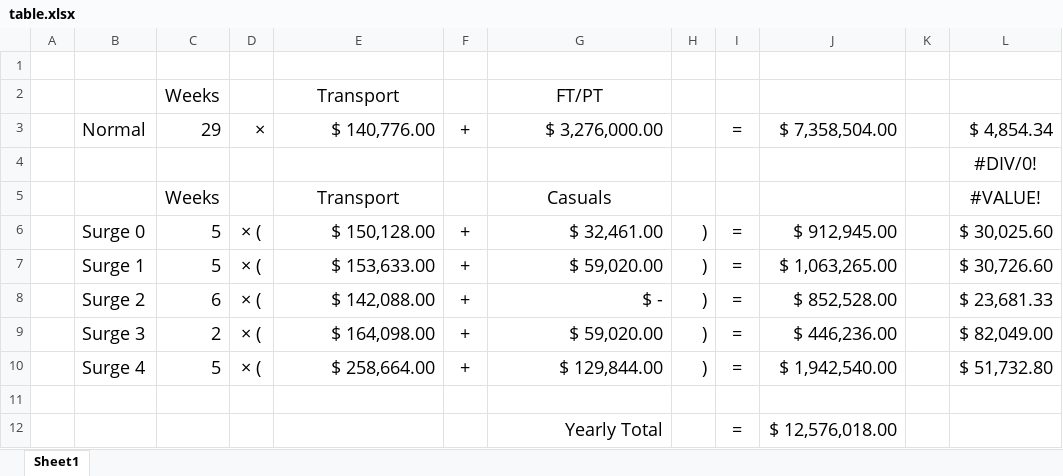
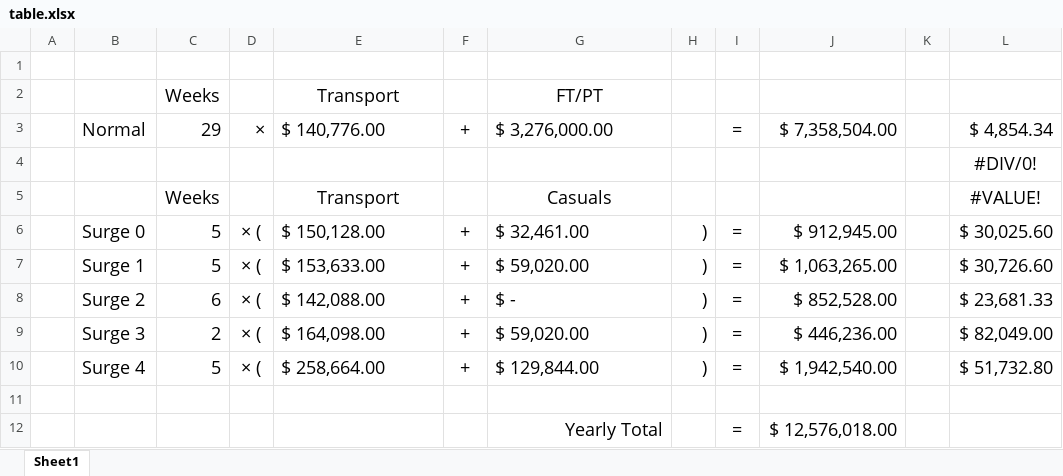
Before and after one commit to KentonLam/math3202-assignments, an Excel workbook: table.xlsx, sheet Sheet1, drawn as a sheet; only a part is shown; values as stored, in another font and other column widths than the file's, no borders; conditional formats not drawn; the diff names each change by its address in the sheet, - before the commit and + after, or states it on an @@ line.

Commit message:
update png and excel.

```diff
--- a/table.xlsx (sheet Sheet1)
+++ b/table.xlsx (sheet Sheet1)
-E3 alignment: right
+E3 alignment: left
-G3 alignment: right
+G3 alignment: left
-E6:E10 alignment: right
+E6:E10 alignment: left
-G6:G10 alignment: right
+G6:G10 alignment: left
```
Also changed, not shown: 1 other file.
